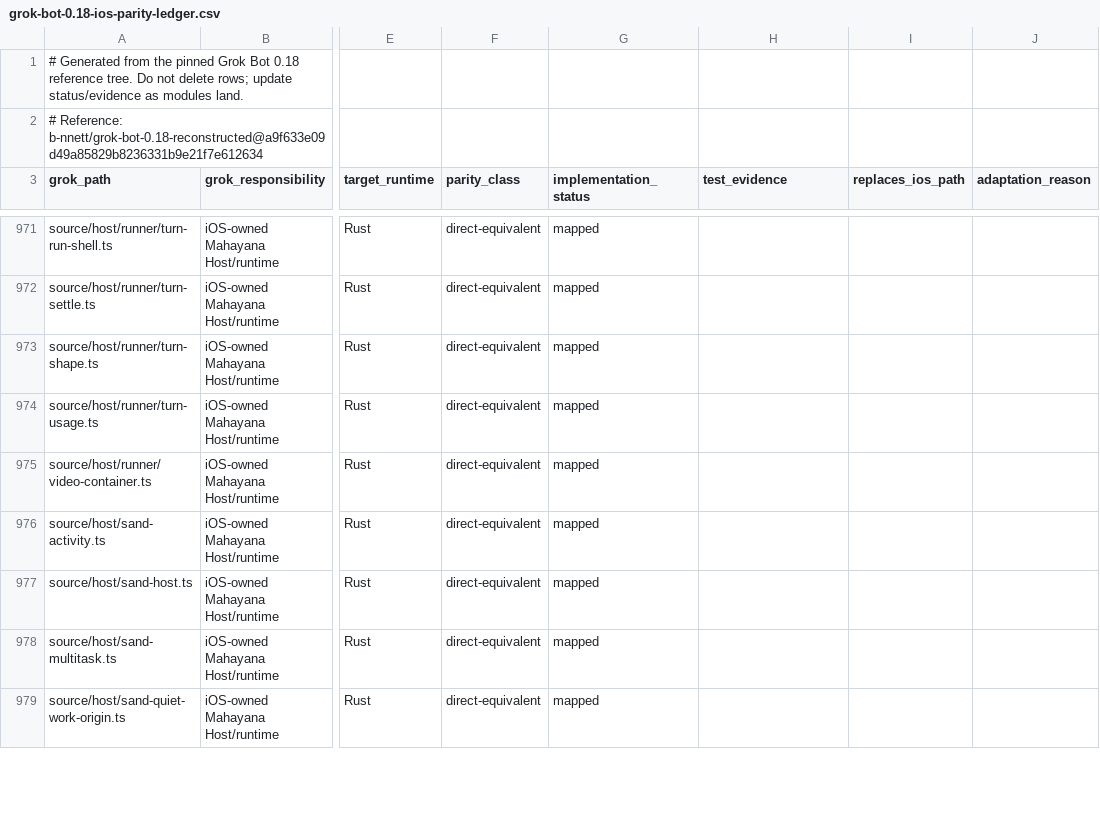
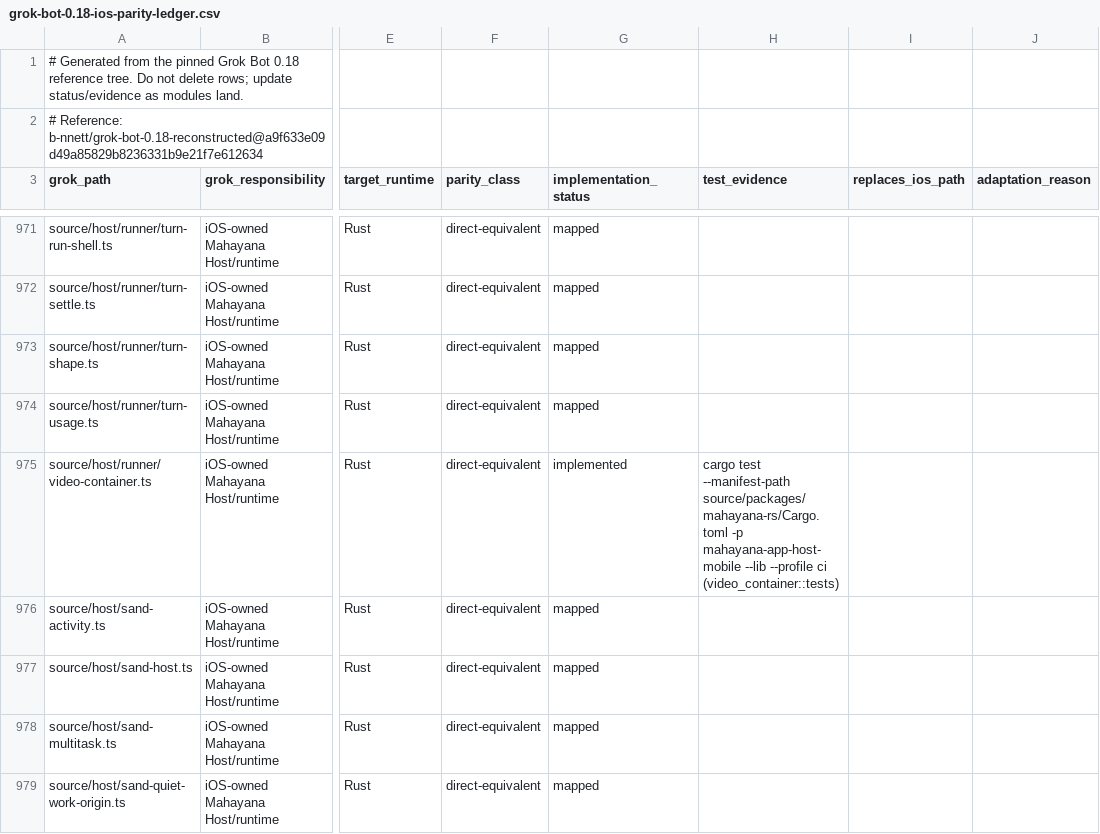
Before and after one commit to bhrumom/fabushi-ios, a CSV file: docs/parity/grok-bot-0.18-ios-parity-ledger.csv, drawn as a sheet; only a part is shown, gaps mark what is left out; the diff covers the shown part only; the diff names each change by its address in the sheet, - before the commit and + after, or states it on an @@ line.

Commit message:
feat(ios-host): close agent isolation mirror parity

```diff
--- a/docs/parity/grok-bot-0.18-ios-parity-ledger.csv
+++ b/docs/parity/grok-bot-0.18-ios-parity-ledger.csv
-G975 (implementation_status): mapped
+G975 (implementation_status): implemented
-H975 (test_evidence): (empty)
+H975 (test_evidence): cargo test --manifest-path source/packages/mahayana-rs/Cargo.toml -p mahayana-app-host-mobile --lib --profile ci (video_container::tests)
```
Also changed, not shown: 44 edited cells elsewhere in this file, 4 other files.
